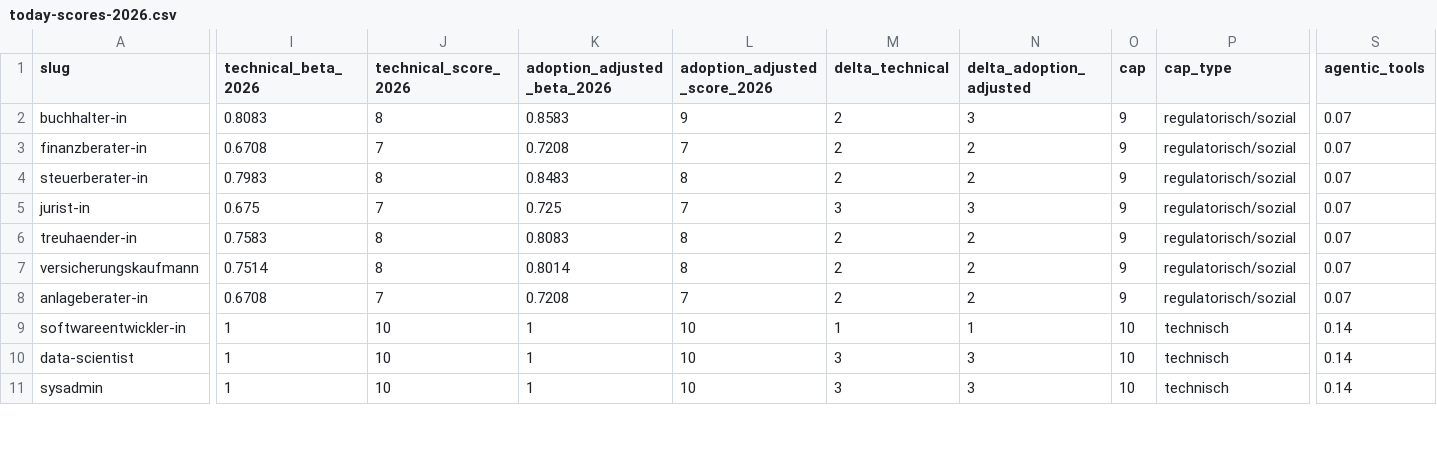
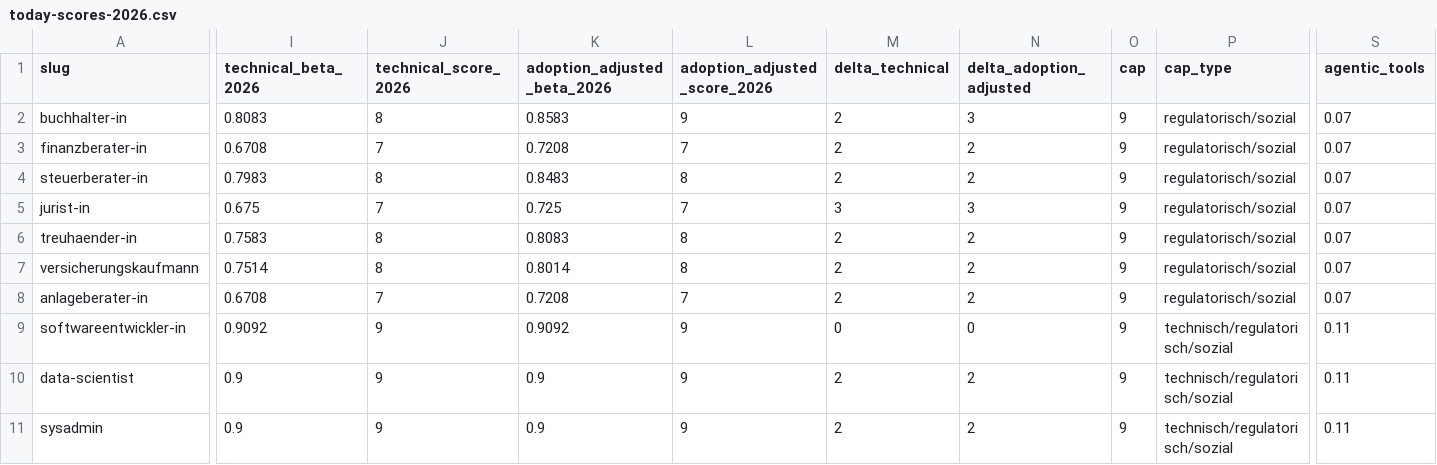
Before and after one commit to gsalami/jobs-ch-v2, a CSV file: data/today-scores-2026.csv, drawn as a sheet; only a part is shown, gaps mark what is left out; the diff covers the shown part only; the diff names each change by its address in the sheet, - before the commit and + after, or states it on an @@ line.

```diff
--- a/data/today-scores-2026.csv
+++ b/data/today-scores-2026.csv
-I9 (technical_beta_2026): 1
+I9 (technical_beta_2026): 0.9092
-J9:J11 (technical_score_2026): 10
+J9:J11 (technical_score_2026): 9
-K9 (adoption_adjusted_beta_2026): 1
+K9 (adoption_adjusted_beta_2026): 0.9092
-L9:L11 (adoption_adjusted_score_2026): 10
+L9:L11 (adoption_adjusted_score_2026): 9
-M9 (delta_technical): 1
+M9 (delta_technical): 0
-N9 (delta_adoption_adjusted): 1
+N9 (delta_adoption_adjusted): 0
-O9:O11 (cap): 10
+O9:O11 (cap): 9
-P9:P11 (cap_type): technisch
+P9:P11 (cap_type): technisch/regulatorisch/sozial
-S9:S11 (agentic_tools): 0.14
+S9:S11 (agentic_tools): 0.11
-I10:I11 (technical_beta_2026): 1
+I10:I11 (technical_beta_2026): 0.9
-K10:K11 (adoption_adjusted_beta_2026): 1
+K10:K11 (adoption_adjusted_beta_2026): 0.9
-M10:M11 (delta_technical): 3
+M10:M11 (delta_technical): 2
-N10:N11 (delta_adoption_adjusted): 3
+N10:N11 (delta_adoption_adjusted): 2
```
Also changed, not shown: 51 edited cells elsewhere in this file, data/reannotation-sample-2026.csv, data/scenario-summary-2026.csv, 9 other files.
